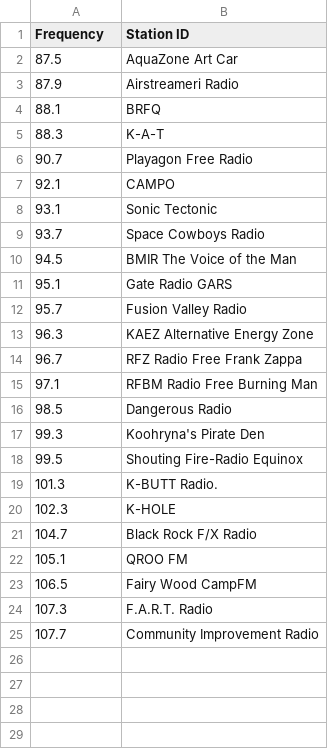
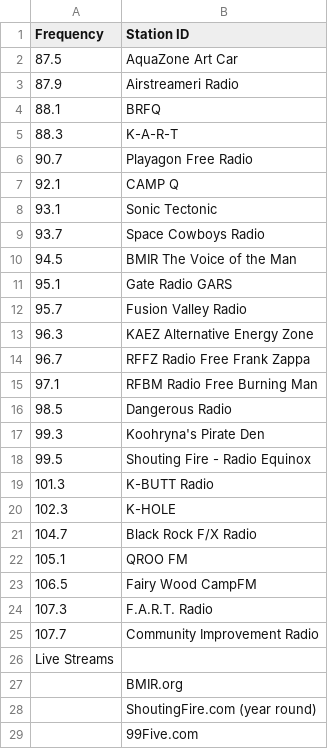
Before and after one commit to astevko/BM_Freaqs, a CSV file: freqs.csv, drawn as a sheet.

Commit message:
fixed typos

```diff
--- a/freqs.csv
+++ b/freqs.csv
@@ -4,5 +4,5 @@ Frequency,Station ID
 88.1,BRFQ
-88.3,K-A-T
+88.3,K-A-R-T
 90.7,Playagon Free Radio
-92.1,CAMPO
+92.1,CAMP Q
 93.1,Sonic Tectonic
@@ -13,3 +13,3 @@ Frequency,Station ID
 96.3,KAEZ Alternative Energy Zone
-96.7,RFZ Radio Free Frank Zappa
+96.7,RFFZ Radio Free Frank Zappa
 97.1,RFBM Radio Free Burning Man
@@ -17,4 +17,4 @@ Frequency,Station ID
 99.3,Koohryna's Pirate Den
-99.5,Shouting Fire-Radio Equinox
-101.3,K-BUTT Radio.
+99.5,Shouting Fire - Radio Equinox
+101.3,K-BUTT Radio
 102.3,K-HOLE
@@ -25 +25,5 @@ Frequency,Station ID
 107.7,Community Improvement Radio
+Live Streams,
+,BMIR.org
+,ShoutingFire.com (year round)
+,99Five.com
```
Also changed, not shown: 1 other file.
